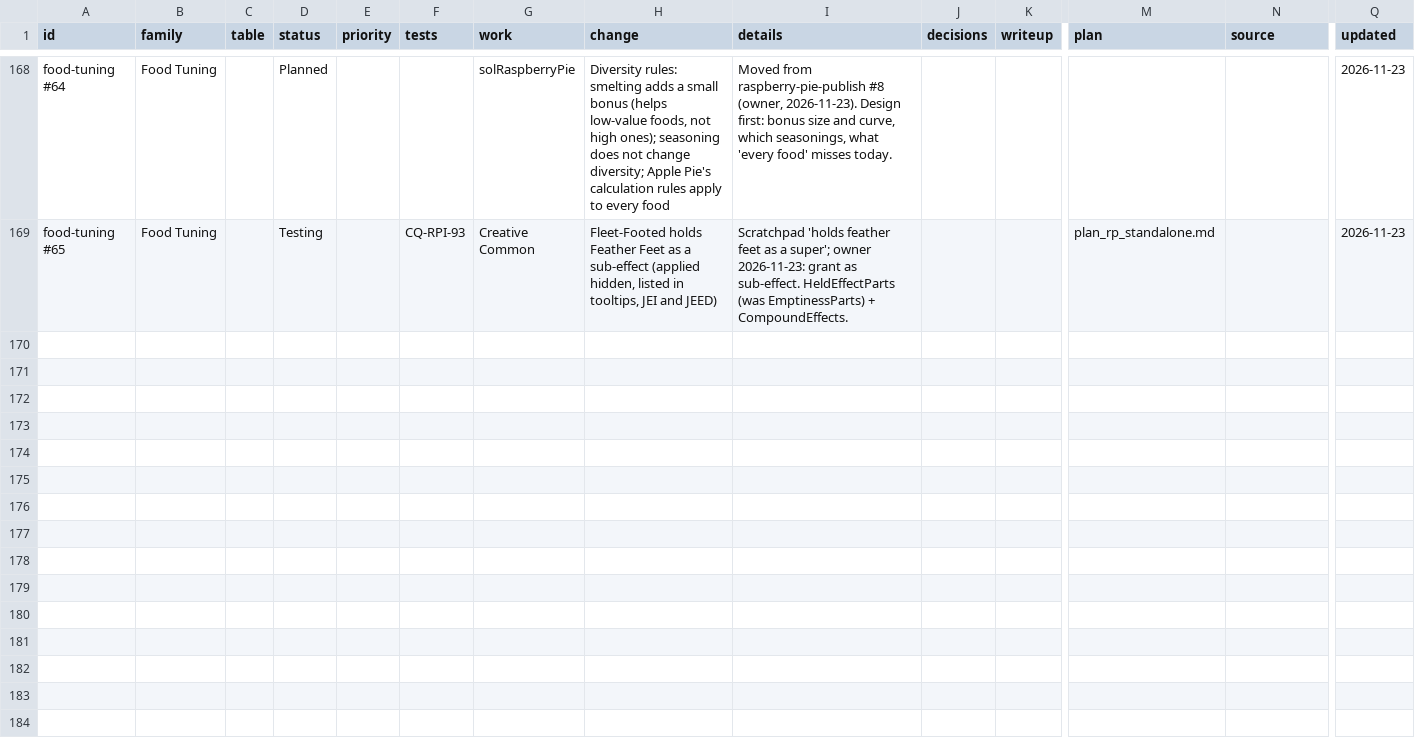
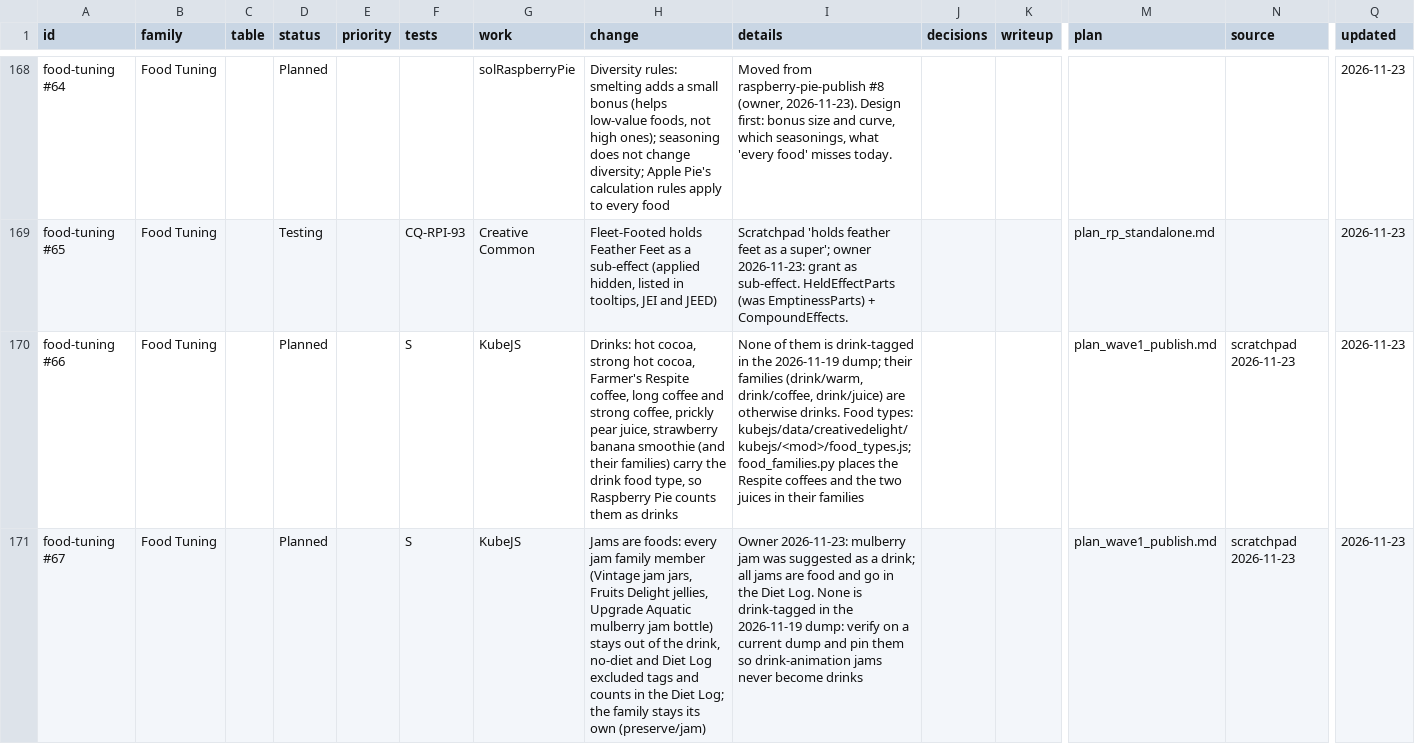
Before and after one commit to SaintAlfonzo/CreativeEngineering, a CSV file: feature_writeup/todo/rows/food_rules.csv, drawn as a sheet; only a part is shown, gaps mark what is left out; rows hold the shown columns only; the diff names each change by its address in the sheet, - before the commit and + after, or states it on an @@ line.

```diff
--- a/feature_writeup/todo/rows/food_rules.csv
+++ b/feature_writeup/todo/rows/food_rules.csv
+row 170: food-tuning #66 | Food Tuning |  | Planned |  | S | KubeJS | Drinks: hot cocoa, strong hot cocoa, Farmer's Respite coffee, long coffee and strong coffee, prickly pear juice, strawberry banana smoothie (and their families) carry the drink food type, so Raspberry Pie counts them as drinks | None of them is drink-tagged in the 2026-11-19 dump; their families (drink/warm, drink/coffee, drink/juice) are otherwise drinks. Food types: kubejs/data/creativedelight/kubejs/<mod>/food_types.js; food_families.py places the Respite coffees and the two juices in their families |  |  | plan_wave1_publish.md | scratchpad 2026-11-23 | 2026-11-23
+row 171: food-tuning #67 | Food Tuning |  | Planned |  | S | KubeJS | Jams are foods: every jam family member (Vintage jam jars, Fruits Delight jellies, Upgrade Aquatic mulberry jam bottle) stays out of the drink, no-diet and Diet Log excluded tags and counts in the Diet Log; the family stays its own (preserve/jam) | Owner 2026-11-23: mulberry jam was suggested as a drink; all jams are food and go in the Diet Log. None is drink-tagged in the 2026-11-19 dump: verify on a current dump and pin them so drink-animation jams never become drinks |  |  | plan_wave1_publish.md | scratchpad 2026-11-23 | 2026-11-23
```
Also changed, not shown: feature_writeup/todo/rows/creative_mods.csv, feature_writeup/todo/rows/mobs.csv, 1 other file.
